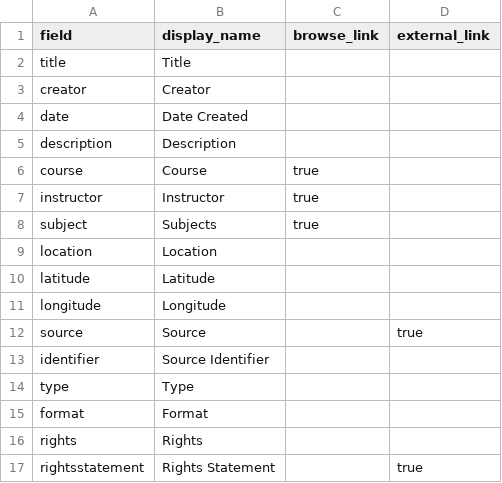
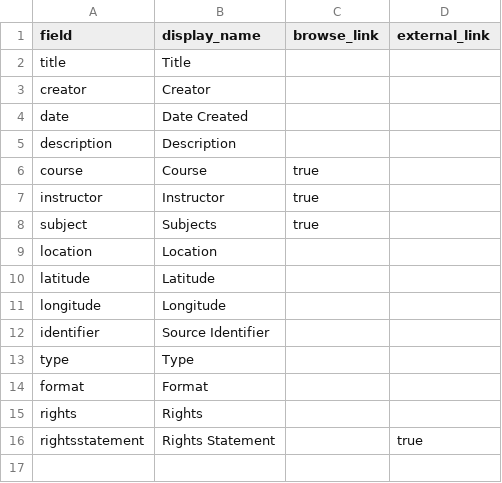
Before and after one commit to dcnb/test-pe, a CSV file: _data/config-metadata.csv, drawn as a sheet.

Commit message:
Update config-metadata.csv

```diff
--- a/_data/config-metadata.csv
+++ b/_data/config-metadata.csv
@@ -11,3 +11,2 @@ latitude,Latitude
 longitude,Longitude
-source,Source,,true
 identifier,Source Identifier,,
```
